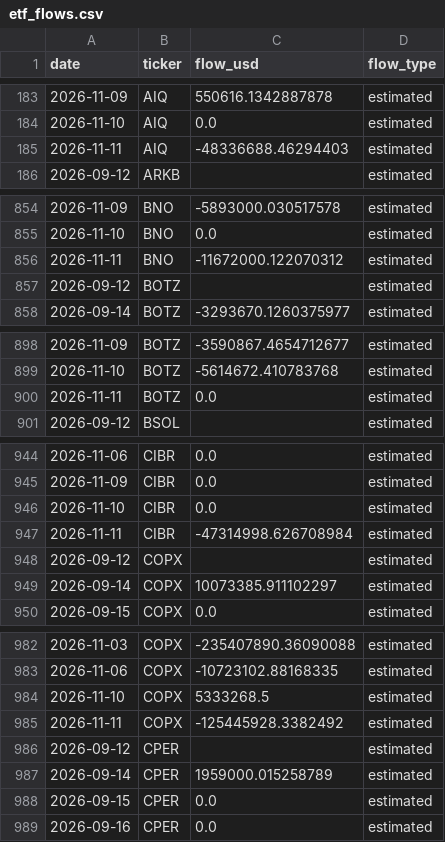
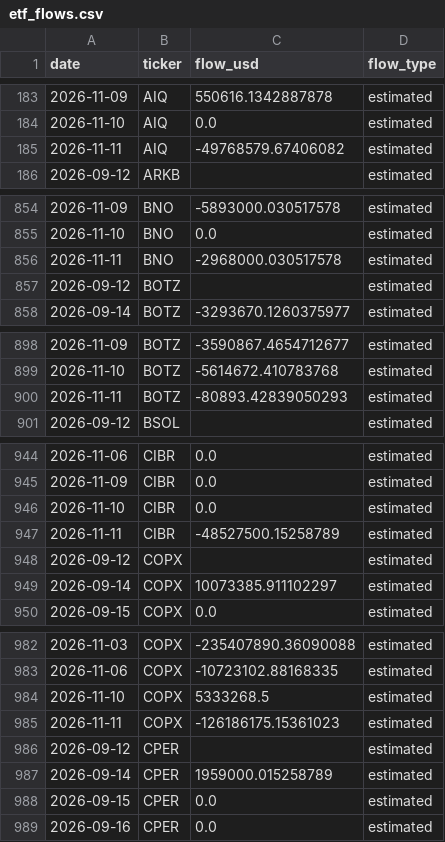
Before and after one commit to leyscry/etf-flows-data, a CSV file: data/etf_flows.csv, drawn as a sheet; only a part is shown, gaps mark what is left out; the diff covers the shown part only.

```diff
--- a/data/etf_flows.csv
+++ b/data/etf_flows.csv
@@ -184,3 +184,3 @@ date,ticker,flow_usd,flow_type
 2026-11-10,AIQ,0.0,estimated
-2026-11-11,AIQ,-48336688.46294403,estimated
+2026-11-11,AIQ,-49768579.67406082,estimated
 2026-09-12,ARKB,,estimated
@@ -855,3 +855,3 @@ date,ticker,flow_usd,flow_type
 2026-11-10,BNO,0.0,estimated
-2026-11-11,BNO,-11672000.122070312,estimated
+2026-11-11,BNO,-2968000.030517578,estimated
 2026-09-12,BOTZ,,estimated
@@ -899,3 +899,3 @@ date,ticker,flow_usd,flow_type
 2026-11-10,BOTZ,-5614672.410783768,estimated
-2026-11-11,BOTZ,0.0,estimated
+2026-11-11,BOTZ,-80893.42839050293,estimated
 2026-09-12,BSOL,,estimated
@@ -946,3 +946,3 @@ date,ticker,flow_usd,flow_type
 2026-11-10,CIBR,0.0,estimated
-2026-11-11,CIBR,-47314998.626708984,estimated
+2026-11-11,CIBR,-48527500.15258789,estimated
 2026-09-12,COPX,,estimated
@@ -984,3 +984,3 @@ date,ticker,flow_usd,flow_type
 2026-11-10,COPX,5333268.5,estimated
-2026-11-11,COPX,-125445928.3382492,estimated
+2026-11-11,COPX,-126186175.15361023,estimated
 2026-09-12,CPER,,estimated
```
Also changed, not shown: 72 edited cells elsewhere in this file, data/etf_aum.csv, data/etf_shares.csv.
